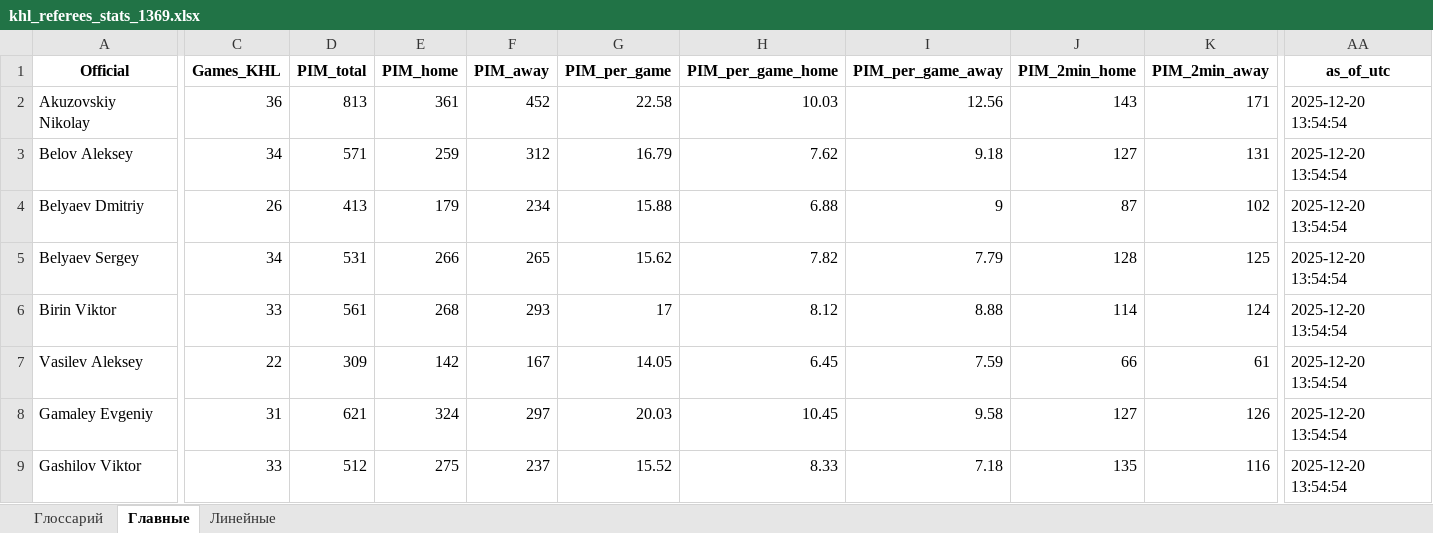
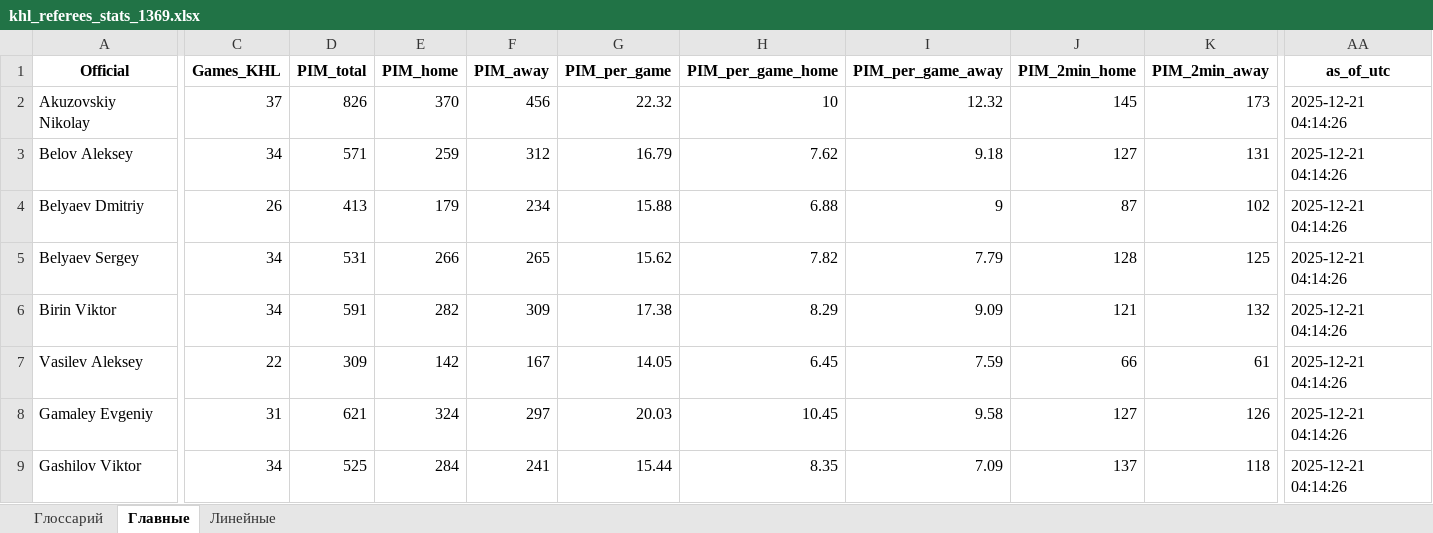
Before and after one commit to GG-Andrew/khl-cloud-results, an Excel workbook: khl/khl_referees_stats_1369.xlsx, sheet Главные, drawn as a sheet; only a part is shown, gaps mark what is left out; values as stored, in another font and other column widths than the file's, no borders; the diff covers the shown part only; the diff names each change by its address in the sheet, - before the commit and + after, or states it on an @@ line.

```diff
--- a/khl/khl_referees_stats_1369.xlsx (sheet Главные)
+++ b/khl/khl_referees_stats_1369.xlsx (sheet Главные)
-C2 (Games_KHL): 36
+C2 (Games_KHL): 37
-D2 (PIM_total): 813
+D2 (PIM_total): 826
-E2 (PIM_home): 361
+E2 (PIM_home): 370
-F2 (PIM_away): 452
+F2 (PIM_away): 456
-G2 (PIM_per_game): 22.58
+G2 (PIM_per_game): 22.32
-H2 (PIM_per_game_home): 10.03
+H2 (PIM_per_game_home): 10
-I2 (PIM_per_game_away): 12.56
+I2 (PIM_per_game_away): 12.32
-J2 (PIM_2min_home): 143
+J2 (PIM_2min_home): 145
-K2 (PIM_2min_away): 171
+K2 (PIM_2min_away): 173
-AA2:AA9 (as_of_utc): 2025-12-20 13:54:54
+AA2:AA9 (as_of_utc): 2025-12-21 04:14:26
-C6 (Games_KHL): 33
+C6 (Games_KHL): 34
-D6 (PIM_total): 561
+D6 (PIM_total): 591
-E6 (PIM_home): 268
+E6 (PIM_home): 282
-F6 (PIM_away): 293
+F6 (PIM_away): 309
-G6 (PIM_per_game): 17
+G6 (PIM_per_game): 17.38
-H6 (PIM_per_game_home): 8.12
+H6 (PIM_per_game_home): 8.29
-I6 (PIM_per_game_away): 8.88
+I6 (PIM_per_game_away): 9.09
-J6 (PIM_2min_home): 114
+J6 (PIM_2min_home): 121
-K6 (PIM_2min_away): 124
+K6 (PIM_2min_away): 132
-C9 (Games_KHL): 33
+C9 (Games_KHL): 34
-D9 (PIM_total): 512
+D9 (PIM_total): 525
-E9 (PIM_home): 275
+E9 (PIM_home): 284
-F9 (PIM_away): 237
+F9 (PIM_away): 241
-G9 (PIM_per_game): 15.52
+G9 (PIM_per_game): 15.44
-H9 (PIM_per_game_home): 8.33
+H9 (PIM_per_game_home): 8.35
-I9 (PIM_per_game_away): 7.18
+I9 (PIM_per_game_away): 7.09
-J9 (PIM_2min_home): 135
+J9 (PIM_2min_home): 137
-K9 (PIM_2min_away): 116
+K9 (PIM_2min_away): 118
```
Also changed, not shown: 39 edited cells elsewhere in this sheet, sheet Линейные, khl/Form-5_Games_actaul.xlsx, khl/Injuries_Master_Clubs.xlsx, 8 other files.
